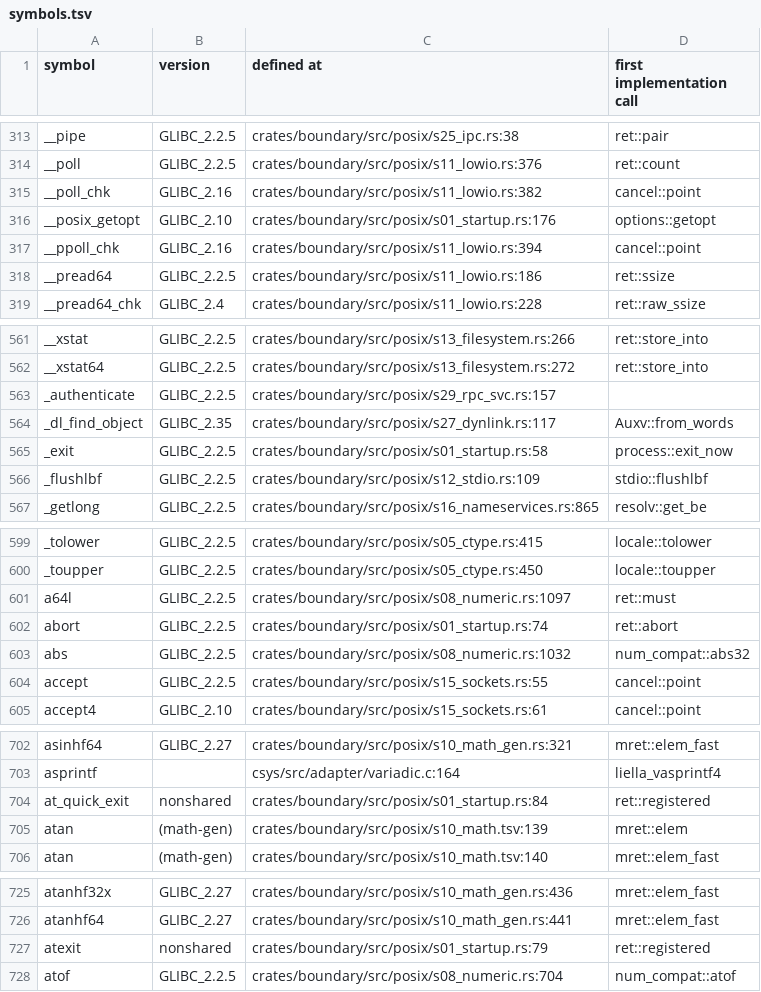
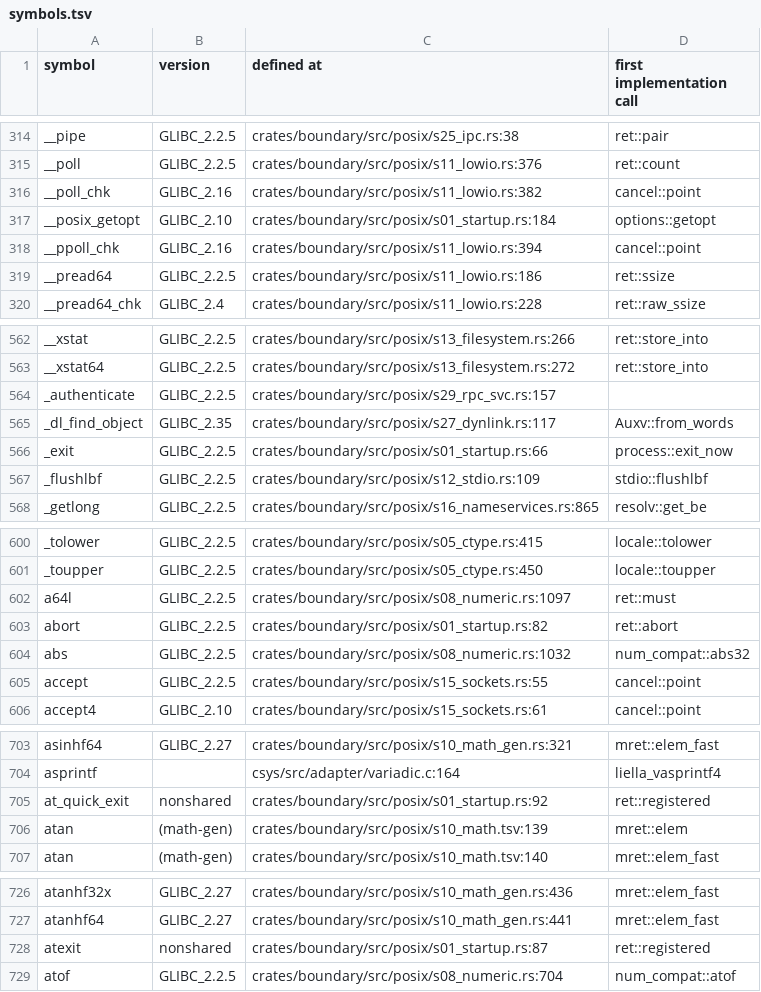
Before and after one commit to duskglow/liella, a TSV file: docs/codemap/symbols.tsv, drawn as a sheet; only a part is shown, gaps mark what is left out; the diff covers the shown part only.

Commit message:
Regenerate train-owned views
Views of records/ and crates/math/KERNELS.md are train-owned (RECORDS, design/records.md section 4): branches never commit them, so the train runs cargo xtask records-gen --in-place && cargo xtask kernel-index --in-place && cargo xtask codemap --in-place after composing and gates the result with LIELLA_TRAIN=1.

Files: docs/codemap/README.md, docs/codemap/symbols.tsv, docs/saturation/03-memory-and-string-kernels.md, plan/07-decisions/s12-buffered-streams.md, plan/07-decisions/s26-29.md.
CI train 601: DL-LIBC-EARLY-2B RECORDS-STALE-BODIES COMPARE-ENTRY-RECORD XTASK-AFFECTED-XTASK.

```diff
--- a/docs/codemap/symbols.tsv
+++ b/docs/codemap/symbols.tsv
@@ -315,3 +316,3 @@ __poll	GLIBC_2.2.5	crates/boundary/src/posix/s11_lowio.rs:376	ret::count
 __poll_chk	GLIBC_2.16	crates/boundary/src/posix/s11_lowio.rs:382	cancel::point
-__posix_getopt	GLIBC_2.10	crates/boundary/src/posix/s01_startup.rs:176	options::getopt
+__posix_getopt	GLIBC_2.10	crates/boundary/src/posix/s01_startup.rs:184	options::getopt
 __ppoll_chk	GLIBC_2.16	crates/boundary/src/posix/s11_lowio.rs:394	cancel::point
@@ -564,3 +565,3 @@ _authenticate	GLIBC_2.2.5	crates/boundary/src/posix/s29_rpc_svc.rs:157
 _dl_find_object	GLIBC_2.35	crates/boundary/src/posix/s27_dynlink.rs:117	Auxv::from_words
-_exit	GLIBC_2.2.5	crates/boundary/src/posix/s01_startup.rs:58	process::exit_now
+_exit	GLIBC_2.2.5	crates/boundary/src/posix/s01_startup.rs:66	process::exit_now
 _flushlbf	GLIBC_2.2.5	crates/boundary/src/posix/s12_stdio.rs:109	stdio::flushlbf
@@ -601,3 +602,3 @@ _toupper	GLIBC_2.2.5	crates/boundary/src/posix/s05_ctype.rs:450	locale::toupper
 a64l	GLIBC_2.2.5	crates/boundary/src/posix/s08_numeric.rs:1097	ret::must
-abort	GLIBC_2.2.5	crates/boundary/src/posix/s01_startup.rs:74	ret::abort
+abort	GLIBC_2.2.5	crates/boundary/src/posix/s01_startup.rs:82	ret::abort
 abs	GLIBC_2.2.5	crates/boundary/src/posix/s08_numeric.rs:1032	num_compat::abs32
@@ -703,3 +704,3 @@ asinhf64	GLIBC_2.27	crates/boundary/src/posix/s10_math_gen.rs:321	mret::elem_fas
 asprintf		csys/src/adapter/variadic.c:164	liella_vasprintf4
-at_quick_exit	nonshared	crates/boundary/src/posix/s01_startup.rs:84	ret::registered
+at_quick_exit	nonshared	crates/boundary/src/posix/s01_startup.rs:92	ret::registered
 atan	(math-gen)	crates/boundary/src/posix/s10_math.tsv:139	mret::elem
@@ -726,3 +727,3 @@ atanhf32x	GLIBC_2.27	crates/boundary/src/posix/s10_math_gen.rs:436	mret::elem_fa
 atanhf64	GLIBC_2.27	crates/boundary/src/posix/s10_math_gen.rs:441	mret::elem_fast
-atexit	nonshared	crates/boundary/src/posix/s01_startup.rs:79	ret::registered
+atexit	nonshared	crates/boundary/src/posix/s01_startup.rs:87	ret::registered
 atof	GLIBC_2.2.5	crates/boundary/src/posix/s08_numeric.rs:704	num_compat::atof
```
Also changed, not shown: 1 added row and 32 edited cells elsewhere in this file, 4 other files.
